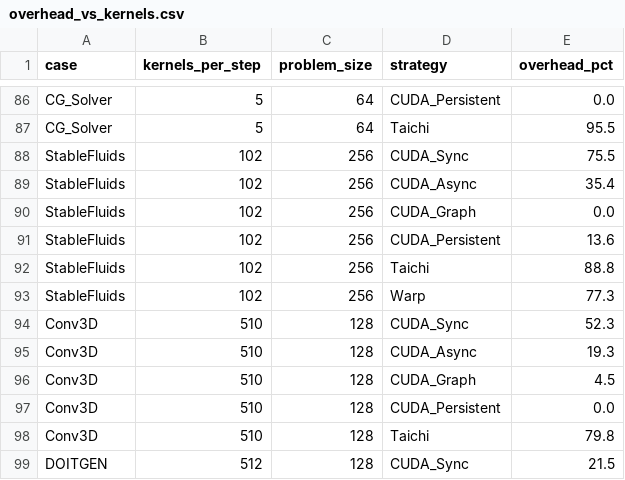
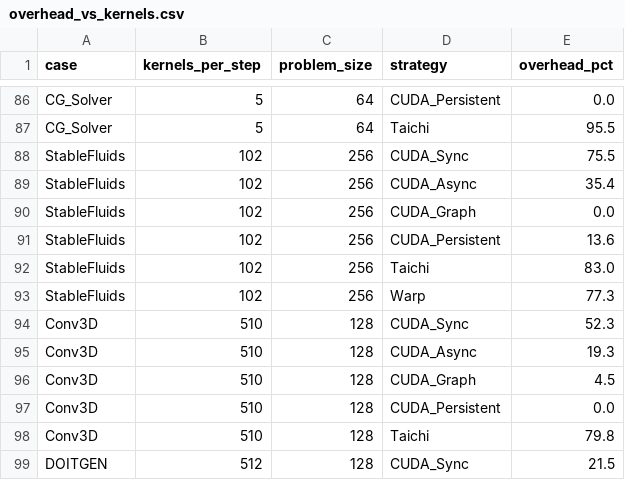
Before and after one commit to chhnb/spmd-dialect, a CSV file: benchmark/plots/overhead_vs_kernels.csv, drawn as a sheet; only a part is shown, gaps mark what is left out.

```diff
--- a/benchmark/plots/overhead_vs_kernels.csv
+++ b/benchmark/plots/overhead_vs_kernels.csv
@@ -91,3 +91,3 @@ StableFluids,102,256,CUDA_Graph,0.0
 StableFluids,102,256,CUDA_Persistent,13.6
-StableFluids,102,256,Taichi,88.8
+StableFluids,102,256,Taichi,83.0
 StableFluids,102,256,Warp,77.3
```
Also changed, not shown: benchmark/matrix_results.csv, benchmark/plots/dsl_decomposition.csv, 10 other files.
